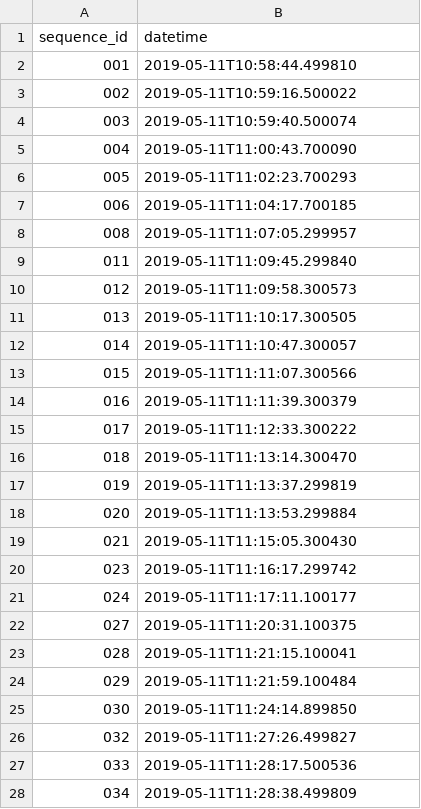
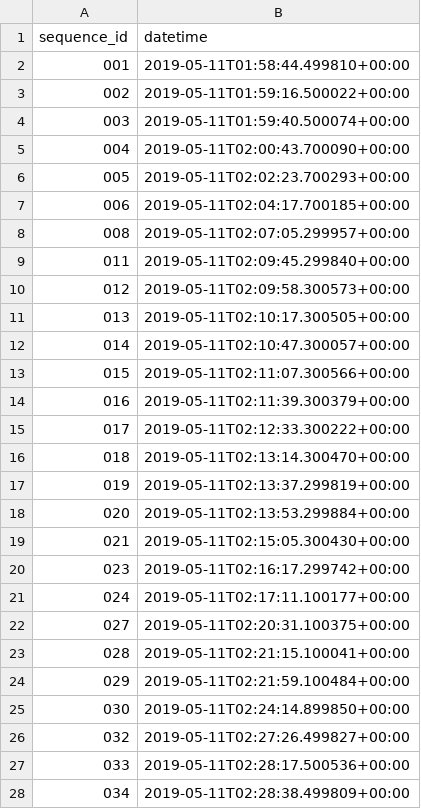
Before and after one commit to kurusugawa-computer/pandaset-utils, a CSV file: database/datetime.csv, drawn as a sheet; only a part is shown; the diff covers the shown part only.

```diff
--- a/database/datetime.csv
+++ b/database/datetime.csv
@@ -1,28 +1,28 @@
 sequence_id,datetime
-001,2019-05-11T10:58:44.499810
-002,2019-05-11T10:59:16.500022
-003,2019-05-11T10:59:40.500074
-004,2019-05-11T11:00:43.700090
-005,2019-05-11T11:02:23.700293
-006,2019-05-11T11:04:17.700185
-008,2019-05-11T11:07:05.299957
-011,2019-05-11T11:09:45.299840
-012,2019-05-11T11:09:58.300573
-013,2019-05-11T11:10:17.300505
-014,2019-05-11T11:10:47.300057
-015,2019-05-11T11:11:07.300566
-016,2019-05-11T11:11:39.300379
-017,2019-05-11T11:12:33.300222
-018,2019-05-11T11:13:14.300470
-019,2019-05-11T11:13:37.299819
-020,2019-05-11T11:13:53.299884
-021,2019-05-11T11:15:05.300430
-023,2019-05-11T11:16:17.299742
-024,2019-05-11T11:17:11.100177
-027,2019-05-11T11:20:31.100375
-028,2019-05-11T11:21:15.100041
-029,2019-05-11T11:21:59.100484
-030,2019-05-11T11:24:14.899850
-032,2019-05-11T11:27:26.499827
-033,2019-05-11T11:28:17.500536
-034,2019-05-11T11:28:38.499809
+001,2019-05-11T01:58:44.499810+00:00
+002,2019-05-11T01:59:16.500022+00:00
+003,2019-05-11T01:59:40.500074+00:00
+004,2019-05-11T02:00:43.700090+00:00
+005,2019-05-11T02:02:23.700293+00:00
+006,2019-05-11T02:04:17.700185+00:00
+008,2019-05-11T02:07:05.299957+00:00
+011,2019-05-11T02:09:45.299840+00:00
+012,2019-05-11T02:09:58.300573+00:00
+013,2019-05-11T02:10:17.300505+00:00
+014,2019-05-11T02:10:47.300057+00:00
+015,2019-05-11T02:11:07.300566+00:00
+016,2019-05-11T02:11:39.300379+00:00
+017,2019-05-11T02:12:33.300222+00:00
+018,2019-05-11T02:13:14.300470+00:00
+019,2019-05-11T02:13:37.299819+00:00
+020,2019-05-11T02:13:53.299884+00:00
+021,2019-05-11T02:15:05.300430+00:00
+023,2019-05-11T02:16:17.299742+00:00
+024,2019-05-11T02:17:11.100177+00:00
+027,2019-05-11T02:20:31.100375+00:00
+028,2019-05-11T02:21:15.100041+00:00
+029,2019-05-11T02:21:59.100484+00:00
+030,2019-05-11T02:24:14.899850+00:00
+032,2019-05-11T02:27:26.499827+00:00
+033,2019-05-11T02:28:17.500536+00:00
+034,2019-05-11T02:28:38.499809+00:00
```
Also changed, not shown: 76 edited cells elsewhere in this file, 1 other file.
